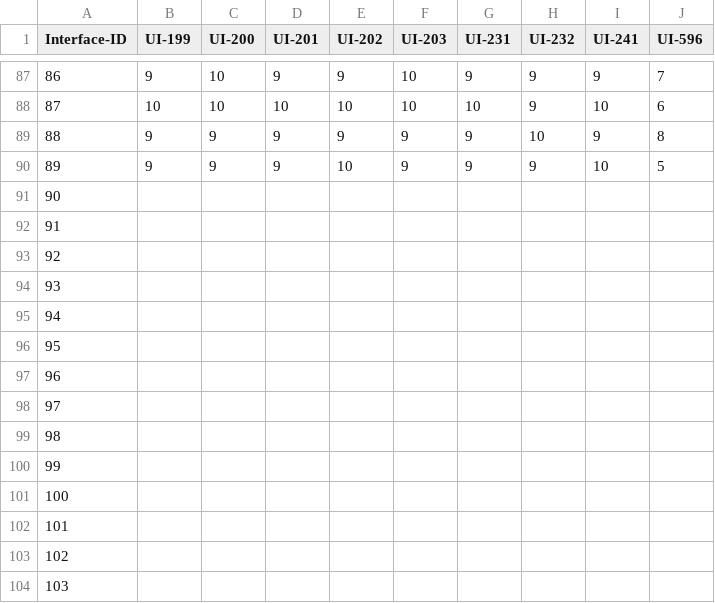
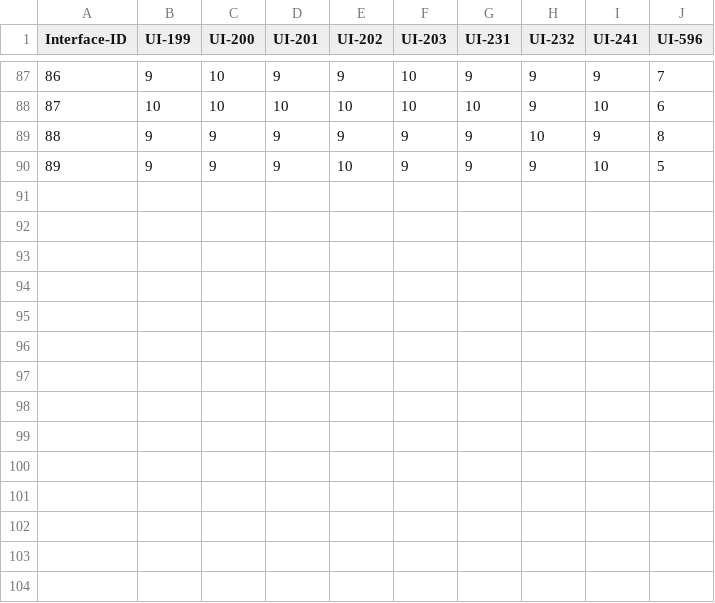
Before and after one commit to juniorcammel/mdl-dts, a CSV file: moodle-dataset-linear-regression-02-rand-a.csv, drawn as a sheet; only a part is shown, gaps mark what is left out.

Commit message:
Update moodle-dataset-linear-regression-02-rand-a.csv

```diff
--- a/moodle-dataset-linear-regression-02-rand-a.csv
+++ b/moodle-dataset-linear-regression-02-rand-a.csv
@@ -90,15 +90 @@ Interface-ID,UI-199,UI-200,UI-201,UI-202,UI-203,UI-231,UI-232,UI-241,UI-596
 89,9,9,9,10,9,9,9,10,5
-90,,,,,,,,,
-91,,,,,,,,,
-92,,,,,,,,,
-93,,,,,,,,,
-94,,,,,,,,,
-95,,,,,,,,,
-96,,,,,,,,,
-97,,,,,,,,,
-98,,,,,,,,,
-99,,,,,,,,,
-100,,,,,,,,,
-101,,,,,,,,,
-102,,,,,,,,,
-103,,,,,,,,,
```
